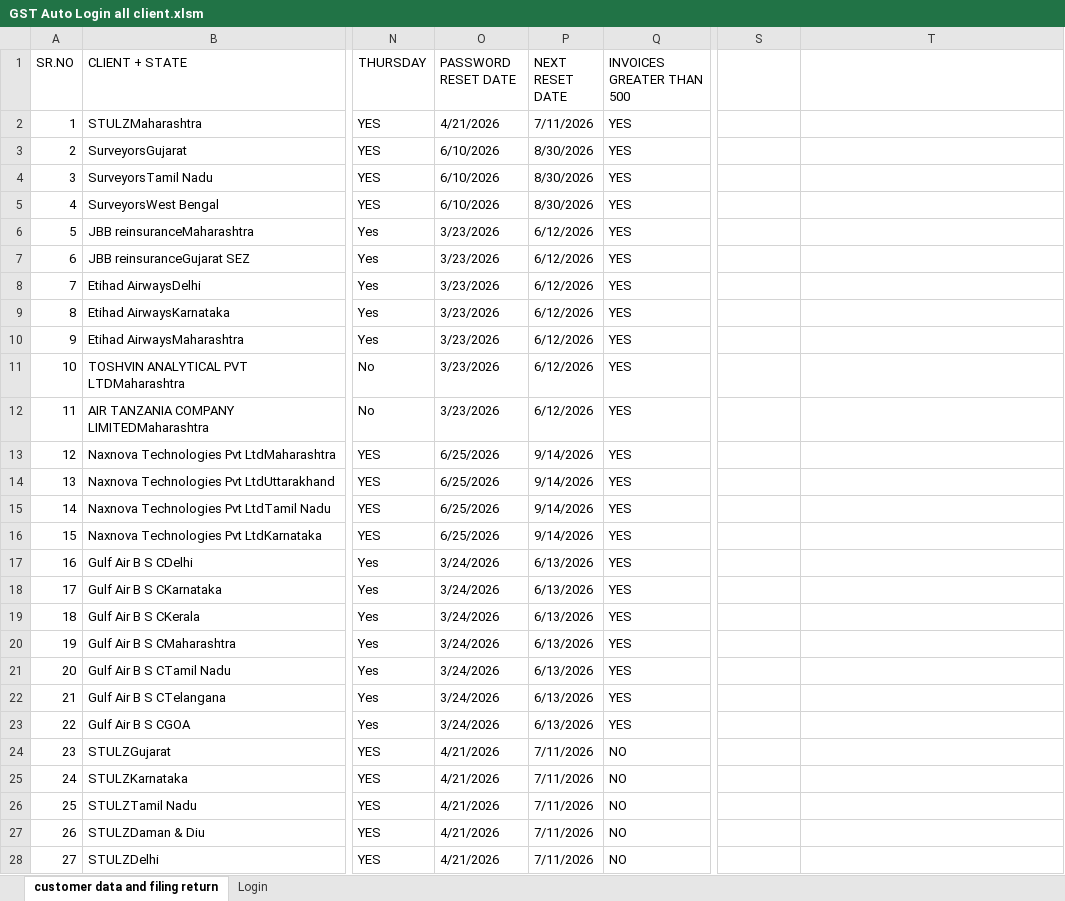
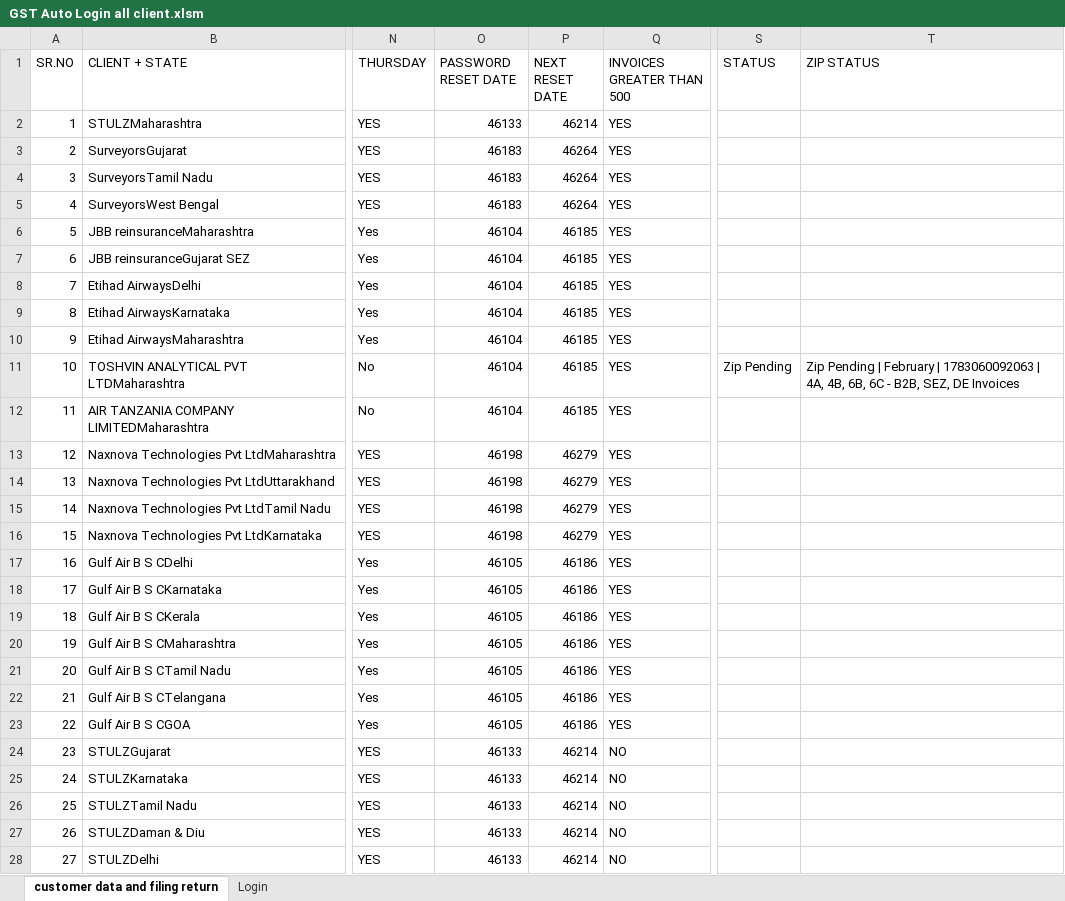
Before and after one commit to KingOfKings01/GST-Rejected-Credit-Note-Downloader, an Excel workbook: inputs/GST Auto Login all client.xlsm, sheet customer data and filing return, drawn as a sheet; only a part is shown, gaps mark what is left out; values as stored, in another font and other column widths than the file's, no cell formats; the diff covers the shown part only; the diff names each change by its address in the sheet, - before the commit and + after, or states it on an @@ line.

Commit message:
Fix real-time zip status updates, add downloader fallbacks and stop recovery logic

```diff
--- a/inputs/GST Auto Login all client.xlsm (sheet customer data and filing return)
+++ b/inputs/GST Auto Login all client.xlsm (sheet customer data and filing return)
-S1: (empty)
+S1: STATUS
-T1: (empty)
+T1: ZIP STATUS
-O2 (PASSWORD RESET DATE): 4/21/2026
+O2 (PASSWORD RESET DATE): 46133
-P2 (NEXT RESET DATE): 7/11/2026
+P2 (NEXT RESET DATE): 46214
-O3:O5 (PASSWORD RESET DATE): 6/10/2026
+O3:O5 (PASSWORD RESET DATE): 46183
-P3:P5 (NEXT RESET DATE): 8/30/2026
+P3:P5 (NEXT RESET DATE): 46264
-O6:O12 (PASSWORD RESET DATE): 3/23/2026
+O6:O12 (PASSWORD RESET DATE): 46104
-P6:P12 (NEXT RESET DATE): 6/12/2026
+P6:P12 (NEXT RESET DATE): 46185
-S11 (STATUS): (empty)
+S11 (STATUS): Zip Pending
-T11 (ZIP STATUS): (empty)
+T11 (ZIP STATUS): Zip Pending | February | 1783060092063 | 4A, 4B, 6B, 6C - B2B, SEZ, DE Invoices
-O13:O16 (PASSWORD RESET DATE): 6/25/2026
+O13:O16 (PASSWORD RESET DATE): 46198
-P13:P16 (NEXT RESET DATE): 9/14/2026
+P13:P16 (NEXT RESET DATE): 46279
-O17:O23 (PASSWORD RESET DATE): 3/24/2026
+O17:O23 (PASSWORD RESET DATE): 46105
-P17:P23 (NEXT RESET DATE): 6/13/2026
+P17:P23 (NEXT RESET DATE): 46186
-O24:O28 (PASSWORD RESET DATE): 4/21/2026
+O24:O28 (PASSWORD RESET DATE): 46133
-P24:P28 (NEXT RESET DATE): 7/11/2026
+P24:P28 (NEXT RESET DATE): 46214
```
Also changed, not shown: 180 edited cells elsewhere in this sheet, cell formats, charts or pictures, 5 other files.
